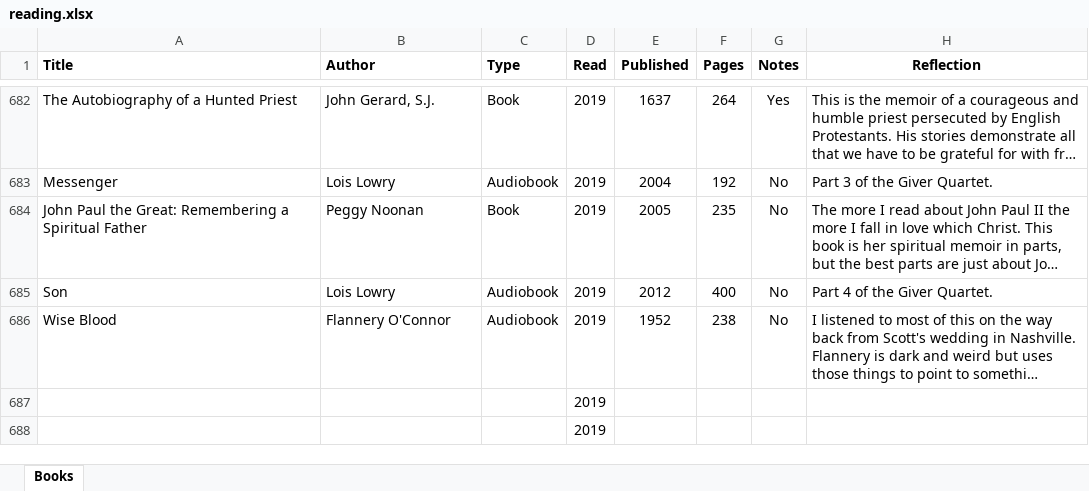
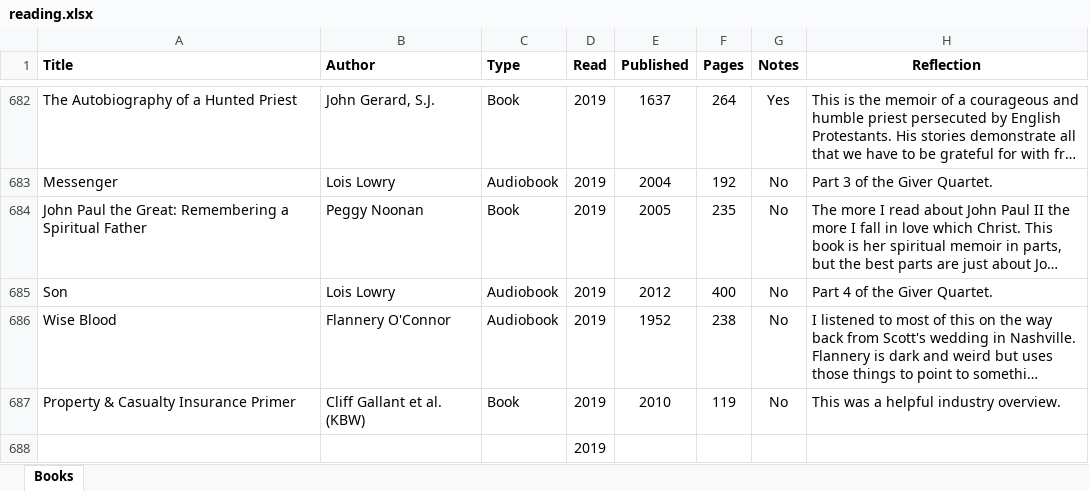
Before and after one commit to mkudija/mkudija.github.io, an Excel workbook: reading/reading.xlsx, sheet Books, drawn as a sheet; only a part is shown, gaps mark what is left out; long unchanged cells end in …; values as stored, in another font and other column widths than the file's, no borders; removed rows and columns are numbered as before the commit, all else as after; the diff names each change by its address in the sheet, - before the commit and + after, or states it on an @@ line.

Commit message:
Property & Casualty Insurance Primer

```diff
--- a/reading/reading.xlsx (sheet Books)
+++ b/reading/reading.xlsx (sheet Books)
-row 687:  |  |  | 2019
+row 687: Property & Casualty Insurance Primer | Cliff Gallant et al. (KBW) | Book | 2019 | 2010 | 119 | No | This was a helpful industry overview.
```
Also changed, not shown: 2 other files.
